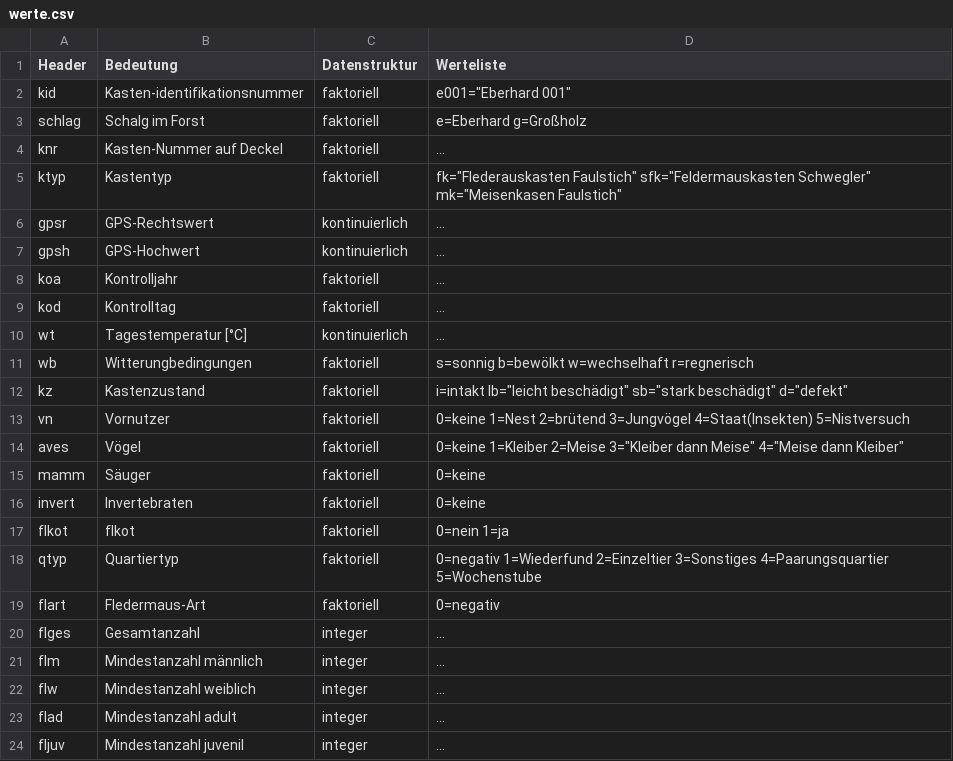
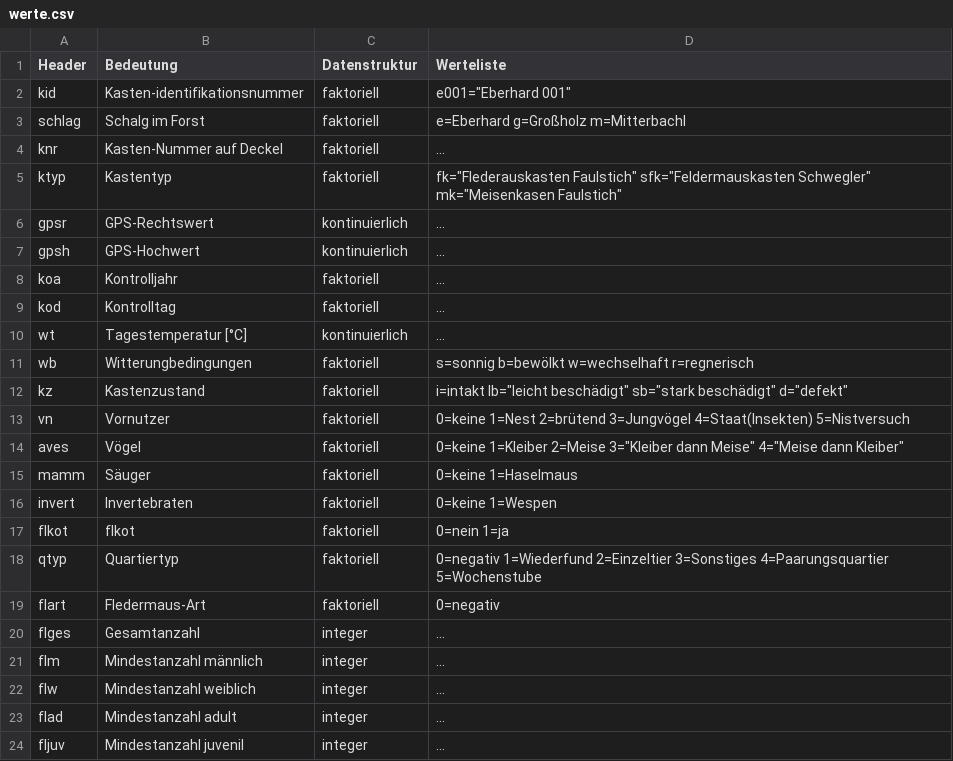
Before and after one commit to KaiLemke/bats, a CSV file: werte.csv, drawn as a sheet.

```diff
--- a/werte.csv
+++ b/werte.csv
@@ -2,3 +2,3 @@ Header,Bedeutung,Datenstruktur,Werteliste
 kid,Kasten-identifikationsnummer,faktoriell,e001="Eberhard 001"
-schlag,Schalg im Forst,faktoriell,e=Eberhard g=Großholz
+schlag,Schalg im Forst,faktoriell,e=Eberhard g=Großholz m=Mitterbachl
 knr,Kasten-Nummer auf Deckel,faktoriell,...
@@ -14,4 +14,4 @@ vn,Vornutzer,faktoriell,0=keine 1=Nest 2=brütend 3=Jungvögel 4=Staat(Insekten)
 aves,Vögel,faktoriell,0=keine 1=Kleiber 2=Meise 3="Kleiber dann Meise" 4="Meise dann Kleiber"
-mamm,Säuger,faktoriell,0=keine
-invert,Invertebraten,faktoriell,0=keine
+mamm,Säuger,faktoriell,0=keine 1=Haselmaus
+invert,Invertebraten,faktoriell,0=keine 1=Wespen
 flkot,flkot,faktoriell,0=nein 1=ja
```
Also changed, not shown: EntwurfDaten.csv, batbox.csv, 1 other file.
